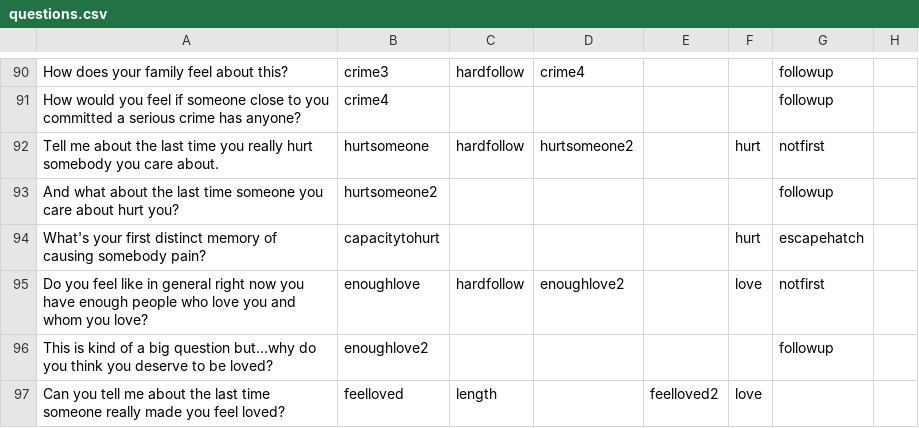
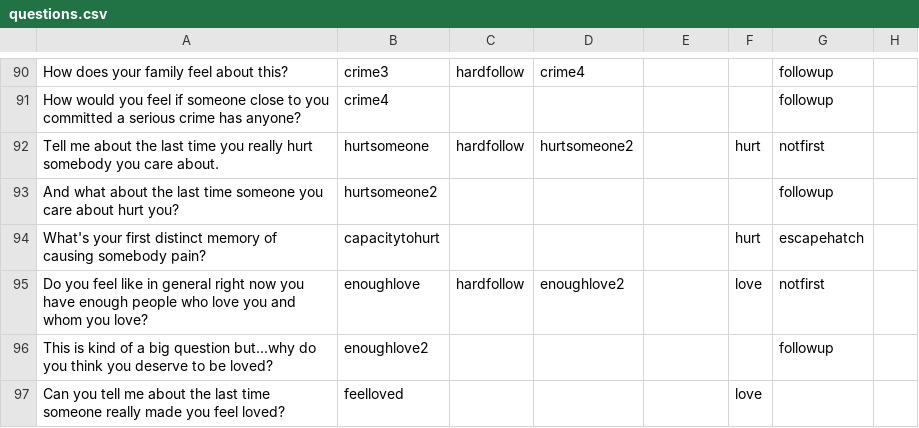
Before and after one commit to rouxpz/confessional, a CSV file: files/questions.csv, drawn as a sheet; only a part is shown, gaps mark what is left out; the diff covers the shown part only; the diff names each change by its address in the sheet, - before the commit and + after, or states it on an @@ line.

```diff
--- a/files/questions.csv
+++ b/files/questions.csv
-C97: length
+C97: (empty)
-E97: feelloved2
+E97: (empty)
```
Also changed, not shown: 3 removed rows and 19 edited cells elsewhere in this file, 1 other file.
